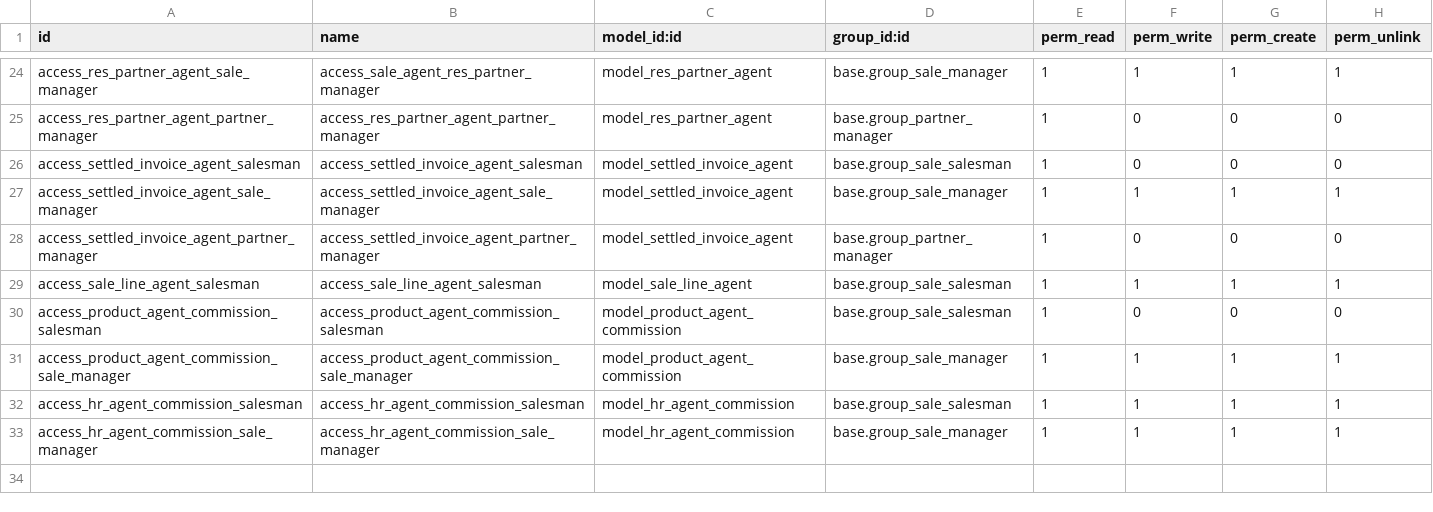
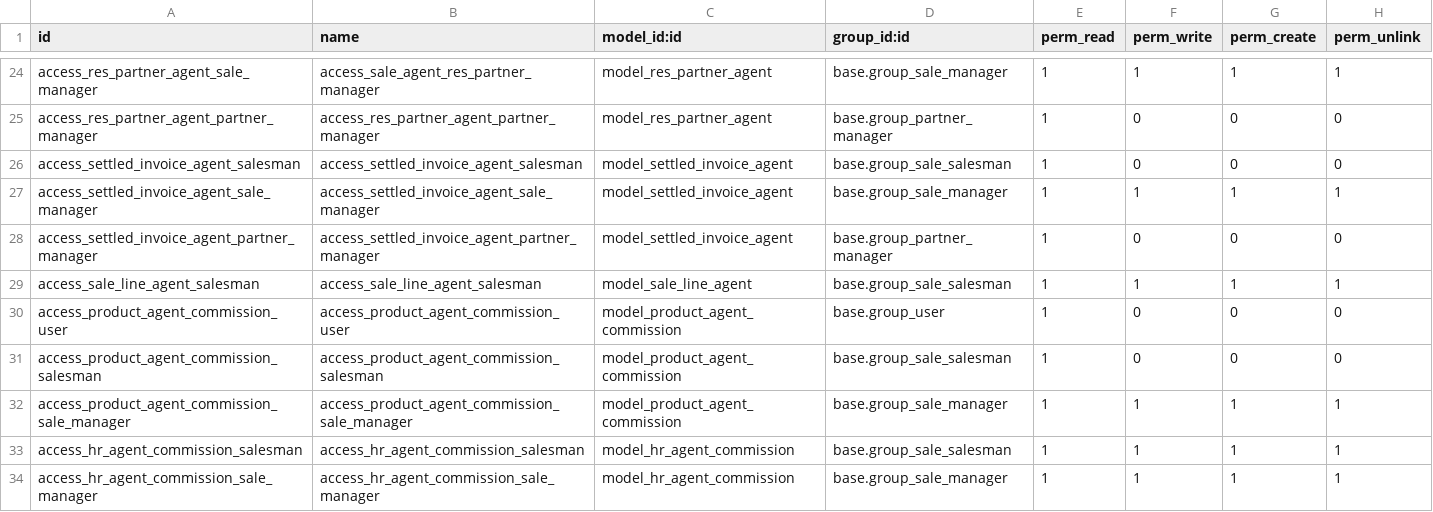
Before and after one commit to iw3hxn/LibrERP, a CSV file: sale_commission/security/ir.model.access.csv, drawn as a sheet; only a part is shown, gaps mark what is left out.

Commit message:
[sale_commission] fix product duplication

```diff
--- a/sale_commission/security/ir.model.access.csv
+++ b/sale_commission/security/ir.model.access.csv
@@ -29,2 +29,3 @@
 "access_sale_line_agent_salesman","access_sale_line_agent_salesman","model_sale_line_agent","base.group_sale_salesman",1,1,1,1
+"access_product_agent_commission_user","access_product_agent_commission_user","model_product_agent_commission","base.group_user",1,0,0,0
 "access_product_agent_commission_salesman","access_product_agent_commission_salesman","model_product_agent_commission","base.group_sale_salesman",1,0,0,0
```
Also changed, not shown: 2 other files.
